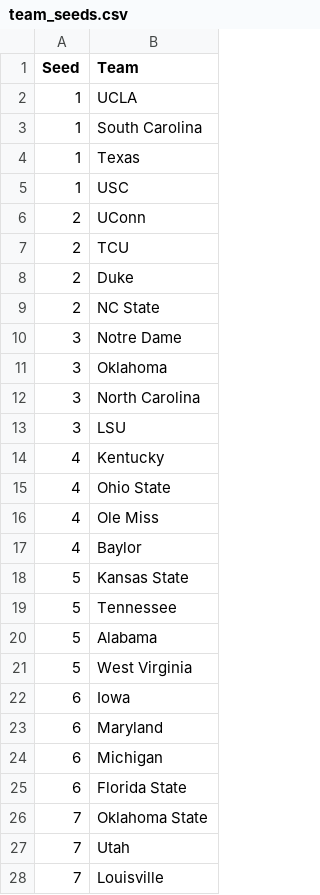
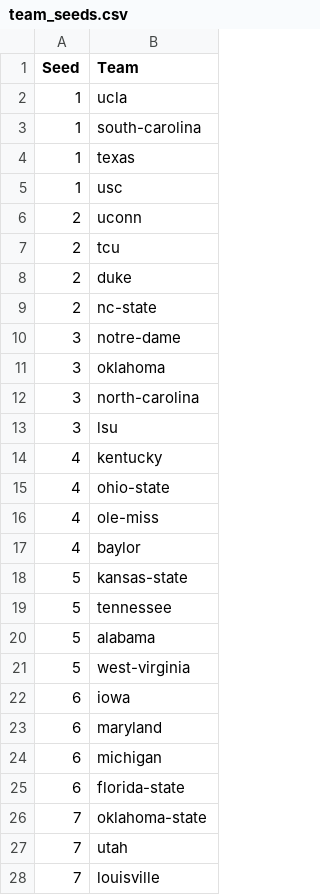
Before and after one commit to mike-broders/ncaawbb, a CSV file: team_seeds.csv, drawn as a sheet; only a part is shown; the diff covers the shown part only.

Commit message:
Add files via upload

```diff
--- a/team_seeds.csv
+++ b/team_seeds.csv
@@ -1,28 +1,28 @@
 Seed,Team
-1,UCLA
-1,South Carolina
-1,Texas
-1,USC
-2,UConn
-2,TCU
-2,Duke
-2,NC State
-3,Notre Dame
-3,Oklahoma
-3,North Carolina
-3,LSU
-4,Kentucky
-4,Ohio State
-4,Ole Miss
-4,Baylor
-5,Kansas State
-5,Tennessee
-5,Alabama
-5,West Virginia
-6,Iowa
-6,Maryland
-6,Michigan
-6,Florida State
-7,Oklahoma State
-7,Utah
-7,Louisville
+1,ucla
+1,south-carolina
+1,texas
+1,usc
+2,uconn
+2,tcu
+2,duke
+2,nc-state
+3,notre-dame
+3,oklahoma
+3,north-carolina
+3,lsu
+4,kentucky
+4,ohio-state
+4,ole-miss
+4,baylor
+5,kansas-state
+5,tennessee
+5,alabama
+5,west-virginia
+6,iowa
+6,maryland
+6,michigan
+6,florida-state
+7,oklahoma-state
+7,utah
+7,louisville
```
Also changed, not shown: 39 edited cells elsewhere in this file.
